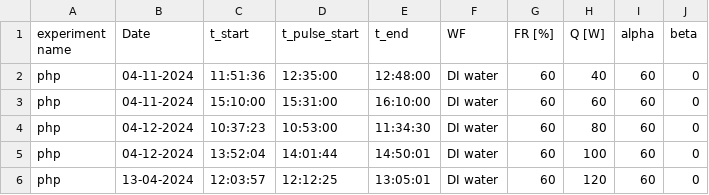
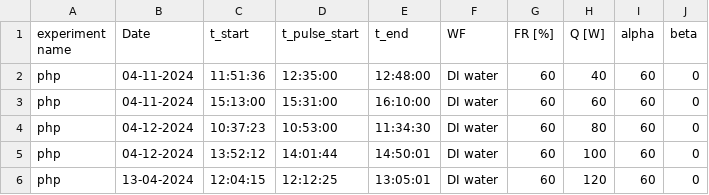
Before and after one commit to kamleshparmar17/Advanced_PulseHeatPipe_krp, a CSV file: data/meta_table_data_5_3.csv, drawn as a sheet.

Commit message:
meta_table_data_5_2 and meta_table_data_5_3 updatd

```diff
--- a/data/meta_table_data_5_3.csv
+++ b/data/meta_table_data_5_3.csv
@@ -2,5 +2,5 @@ experiment name,Date,t_start,t_pulse_start,t_end,WF,FR [%],Q [W],alpha,beta
 php,04-11-2024,11:51:36,12:35:00,12:48:00,DI water,60,40,60,0
-php,04-11-2024,15:10:00,15:31:00,16:10:00,DI water,60,60,60,0
+php,04-11-2024,15:13:00,15:31:00,16:10:00,DI water,60,60,60,0
 php,04-12-2024,10:37:23,10:53:00,11:34:30,DI water,60,80,60,0
-php,04-12-2024,13:52:04,14:01:44,14:50:01,DI water,60,100,60,0
-php,13-04-2024,12:03:57,12:12:25,13:05:01,DI water,60,120,60,0
+php,04-12-2024,13:52:12,14:01:44,14:50:01,DI water,60,100,60,0
+php,13-04-2024,12:04:15,12:12:25,13:05:01,DI water,60,120,60,0
```
Also changed, not shown: data/meta_table_data_5_1.csv, data/meta_table_data_5_2.csv, 33 other files.
